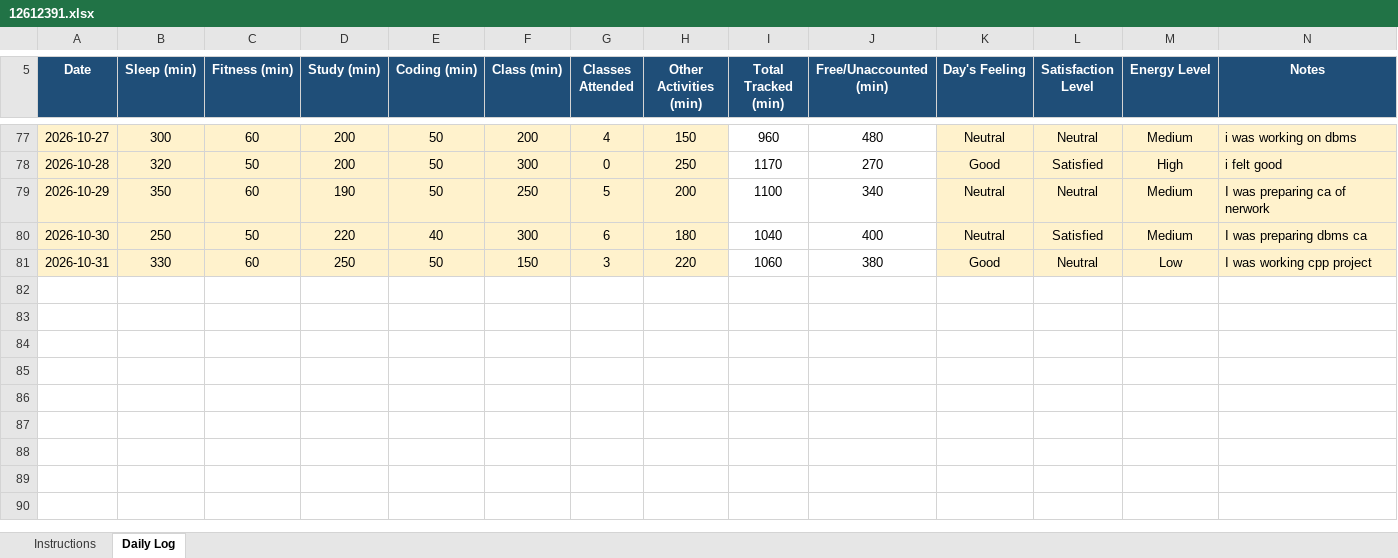
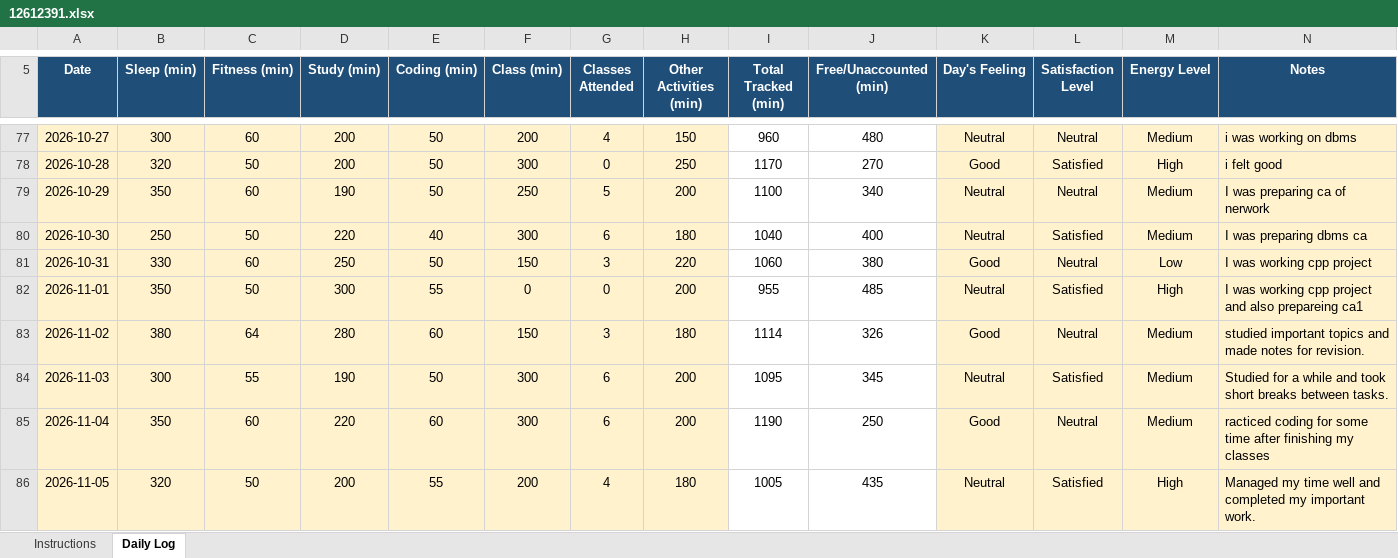
Before and after one commit to satyamkrh3143-eng/12612391, an Excel workbook: 12612391.xlsx, sheet Daily Log, drawn as a sheet; only a part is shown, gaps mark what is left out; values as stored, in another font and other column widths than the file's, no borders; conditional formats not drawn; rows hold the shown columns only; the diff names each change by its address in the sheet, - before the commit and + after, or states it on an @@ line.

Commit message:
05-11-2026

```diff
--- a/12612391.xlsx (sheet Daily Log)
+++ b/12612391.xlsx (sheet Daily Log)
+row 82: 2026-11-01 | 350 | 50 | 300 | 55 | 0 | 0 | 200 | 955 | 485 | Neutral | Satisfied | High | I was working cpp project and also prepareing ca1
+row 83: 2026-11-02 | 380 | 64 | 280 | 60 | 150 | 3 | 180 | 1114 | 326 | Good | Neutral | Medium | studied important topics and made notes for revision.
+row 84: 2026-11-03 | 300 | 55 | 190 | 50 | 300 | 6 | 200 | 1095 | 345 | Neutral | Satisfied | Medium | Studied for a while and took short breaks between tasks.
+row 85: 2026-11-04 | 350 | 60 | 220 | 60 | 300 | 6 | 200 | 1190 | 250 | Good | Neutral | Medium | racticed coding for some time after finishing my classes
+row 86: 2026-11-05 | 320 | 50 | 200 | 55 | 200 | 4 | 180 | 1005 | 435 | Neutral | Satisfied | High | Managed my time well and completed my important work.
```
